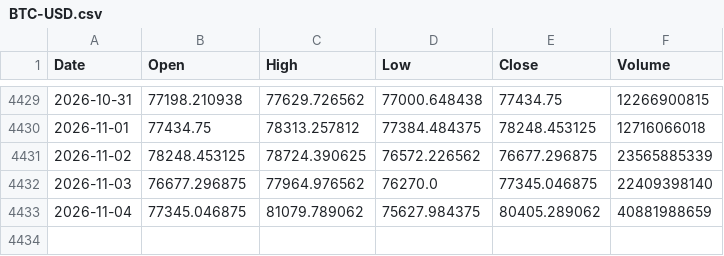
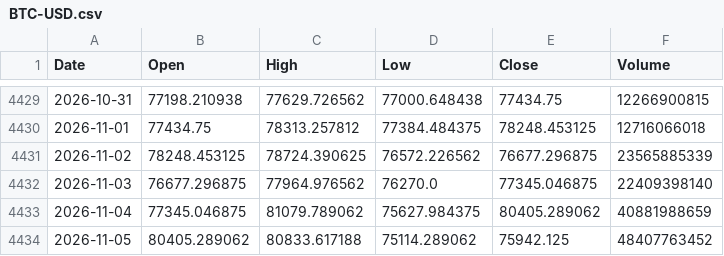
Before and after one commit to PietroPulli/quantlab, a CSV file: market/BTC-USD.csv, drawn as a sheet; only a part is shown, gaps mark what is left out.

```diff
--- a/market/BTC-USD.csv
+++ b/market/BTC-USD.csv
@@ -4433 +4433,2 @@ Date,Open,High,Low,Close,Volume
 2026-11-04,77345.046875,81079.789062,75627.984375,80405.289062,40881988659
+2026-11-05,80405.289062,80833.617188,75114.289062,75942.125,48407763452
```
Also changed, not shown: market/AAPL.csv, market/QQQ.csv, 16 other files.
